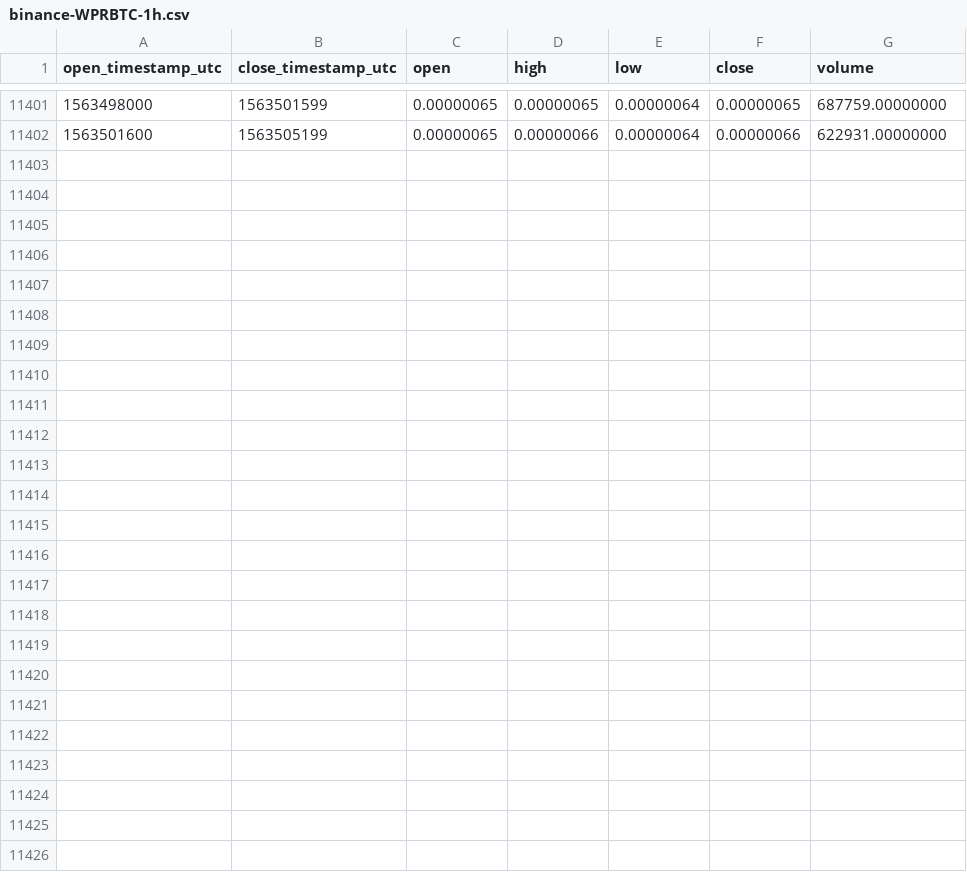
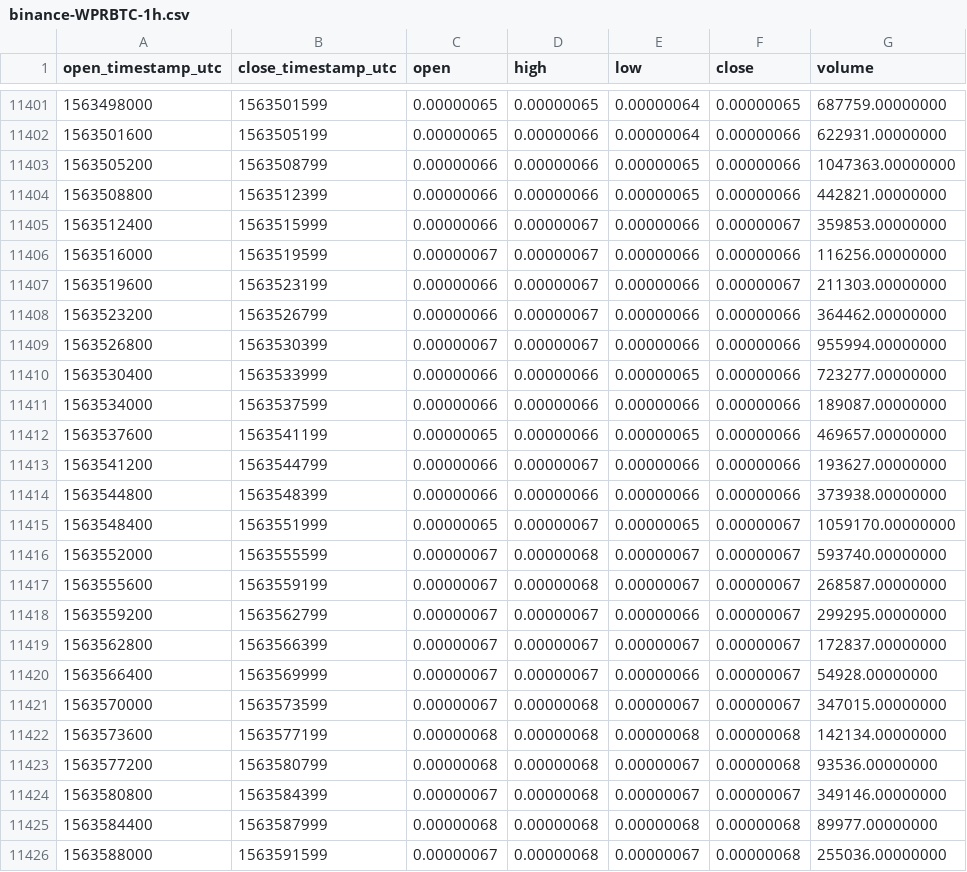
Before and after one commit to cryptobigbro/binance-WPRBTC, a CSV file: binance-WPRBTC-1h.csv, drawn as a sheet; only a part is shown, gaps mark what is left out.

Commit message:
Update OHLCV data.

```diff
--- a/binance-WPRBTC-1h.csv
+++ b/binance-WPRBTC-1h.csv
@@ -11402 +11402,25 @@ open_timestamp_utc,close_timestamp_utc,open,high,low,close,volume
 1563501600,1563505199,0.00000065,0.00000066,0.00000064,0.00000066,622931.00000000
+1563505200,1563508799,0.00000066,0.00000066,0.00000065,0.00000066,1047363.00000000
+1563508800,1563512399,0.00000066,0.00000066,0.00000065,0.00000066,442821.00000000
+1563512400,1563515999,0.00000066,0.00000067,0.00000066,0.00000067,359853.00000000
+1563516000,1563519599,0.00000067,0.00000067,0.00000066,0.00000066,116256.00000000
+1563519600,1563523199,0.00000066,0.00000067,0.00000066,0.00000067,211303.00000000
+1563523200,1563526799,0.00000066,0.00000067,0.00000066,0.00000066,364462.00000000
+1563526800,1563530399,0.00000067,0.00000067,0.00000066,0.00000066,955994.00000000
+1563530400,1563533999,0.00000066,0.00000066,0.00000065,0.00000066,723277.00000000
+1563534000,1563537599,0.00000066,0.00000066,0.00000066,0.00000066,189087.00000000
+1563537600,1563541199,0.00000065,0.00000066,0.00000065,0.00000066,469657.00000000
+1563541200,1563544799,0.00000066,0.00000067,0.00000066,0.00000066,193627.00000000
+1563544800,1563548399,0.00000066,0.00000066,0.00000066,0.00000066,373938.00000000
+1563548400,1563551999,0.00000065,0.00000067,0.00000065,0.00000067,1059170.00000000
+1563552000,1563555599,0.00000067,0.00000068,0.00000067,0.00000067,593740.00000000
+1563555600,1563559199,0.00000067,0.00000068,0.00000067,0.00000067,268587.00000000
+1563559200,1563562799,0.00000067,0.00000067,0.00000066,0.00000067,299295.00000000
+1563562800,1563566399,0.00000067,0.00000067,0.00000067,0.00000067,172837.00000000
+1563566400,1563569999,0.00000067,0.00000067,0.00000066,0.00000067,54928.00000000
+1563570000,1563573599,0.00000067,0.00000068,0.00000067,0.00000067,347015.00000000
+1563573600,1563577199,0.00000068,0.00000068,0.00000068,0.00000068,142134.00000000
+1563577200,1563580799,0.00000068,0.00000068,0.00000067,0.00000068,93536.00000000
+1563580800,1563584399,0.00000067,0.00000068,0.00000067,0.00000067,349146.00000000
+1563584400,1563587999,0.00000068,0.00000068,0.00000068,0.00000068,89977.00000000
+1563588000,1563591599,0.00000067,0.00000068,0.00000067,0.00000068,255036.00000000
```
Also changed, not shown: binance-WPRBTC-1d.csv.
